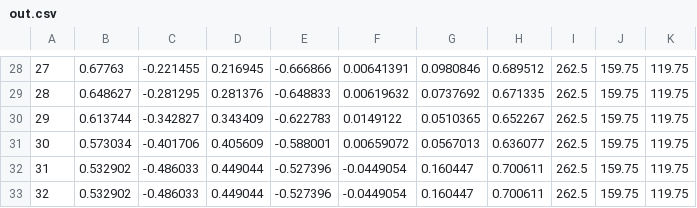
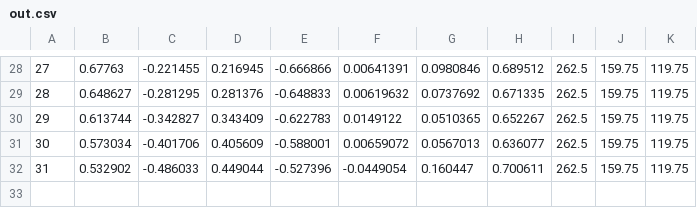
Before and after one commit to rapyuta-robotics/rapyuta-mapping, a CSV file: rm_multi_mapper/out.csv, drawn as a sheet; only a part is shown, gaps mark what is left out; the diff names each change by its address in the sheet, - before the commit and + after, or states it on an @@ line.

```diff
--- a/rm_multi_mapper/out.csv
+++ b/rm_multi_mapper/out.csv
-row 33: 32 | 0.532902 | -0.486033 | 0.449044 | -0.527396 | -0.0449054 | 0.160447 | 0.700611 | 262.5 | 159.75 | 119.75
```
Also changed, not shown: 14 other files.
